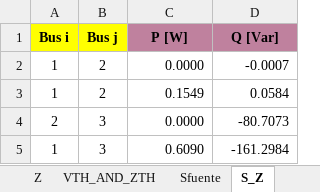
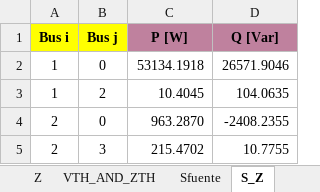
Before and after one commit to GeorgesG69/Proyecto-Final-EC1251-Luisana-Paolo-Georges-, an Excel workbook: Tarea 3 v2 en n3.xlsx, sheet S_Z, drawn as a sheet; values as stored, in another font and other column widths than the file's, no borders; removed rows and columns are numbered as before the commit, all else as after; the diff names each change by its address in the sheet, - before the commit and + after, or states it on an @@ line.

```diff
--- a/Tarea 3 v2 en n3.xlsx (sheet S_Z)
+++ b/Tarea 3 v2 en n3.xlsx (sheet S_Z)
-row 2: 1 | 2 | 0.0000 | -0.0007
+row 2: 1 | 0 | 53134.1918 | 26571.9046
-C3 (P [W]): 0.1549
+C3 (P [W]): 10.4045
-D3 (Q [Var]): 0.0584
+D3 (Q [Var]): 104.0635
+row 4: 2 | 0 | 963.2870 | -2408.2355
-C5 (P [W]): 0.0000
+C5 (P [W]): 215.4702
-D5 (Q [Var]): -80.7073
+D5 (Q [Var]): 10.7755
-row 5: 1 | 3 | 0.6090 | -161.2984
```
Also changed, not shown: sheet Z, sheet Balance_S, sheet VTH_AND_ZTH, sheet V_fuente, sheet Sfuente, 2 other files.
